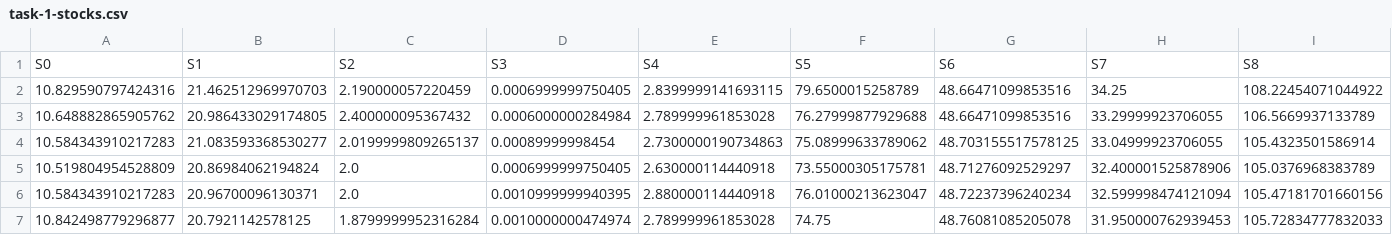
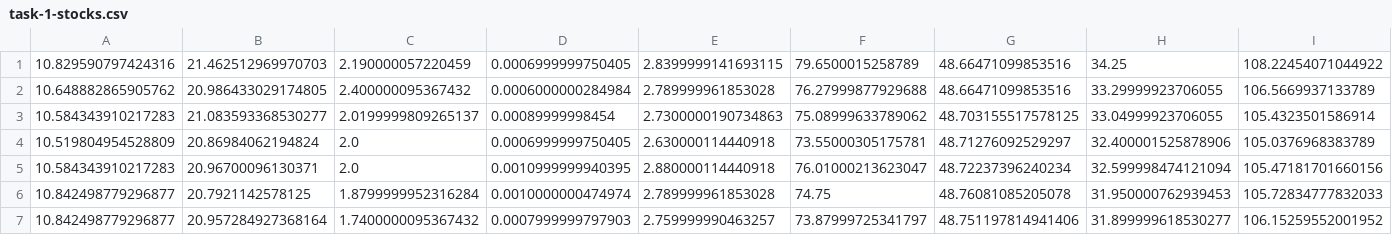
Before and after one commit to C0rTeZ13/QuantumHack, a CSV file: Task1/task-1-stocks.csv, drawn as a sheet; only a part is shown; the shorter side is filled out with more unchanged rows; rows hold the shown columns only; the diff names each change by its address in the sheet, - before the commit and + after, or states it on an @@ line.

```diff
--- a/Task1/task-1-stocks.csv
+++ b/Task1/task-1-stocks.csv
-row 1: S0 | S1 | S2 | S3 | S4 | S5 | S6 | S7 | S8
```
Also changed, not shown: 1 other file.
